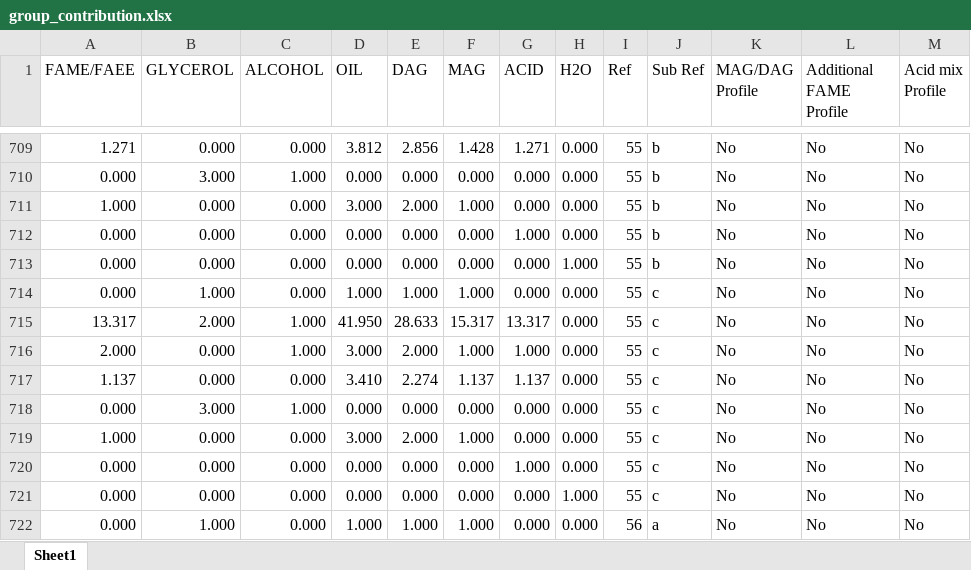
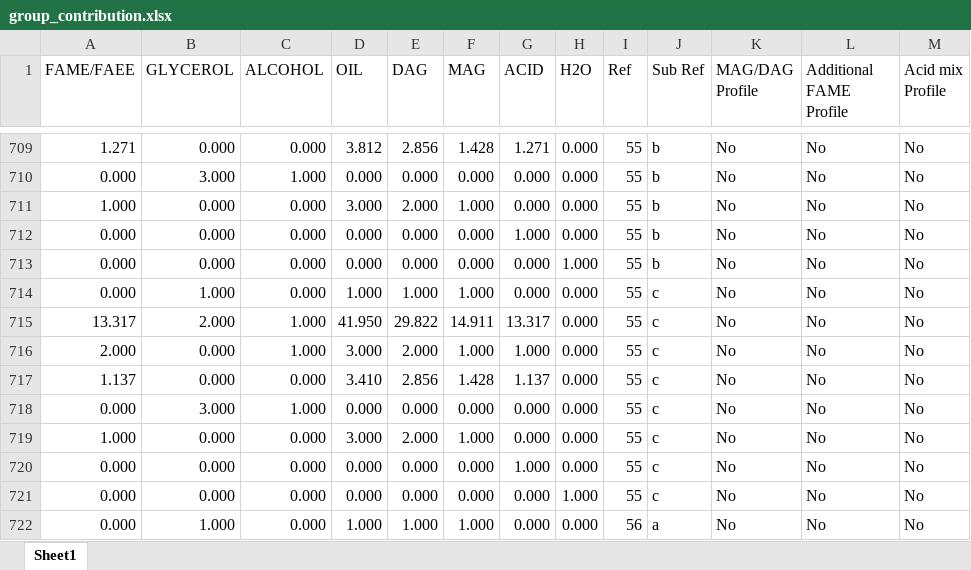
Before and after one commit to Juandhb99/ThermOleo, an Excel workbook: UnifacDortmund/Experimental_Data/data/group_contribution.xlsx, sheet Sheet1, drawn as a sheet; only a part is shown, gaps mark what is left out; values as stored, in another font and other column widths than the file's, no borders; table styles not drawn; the diff names each change by its address in the sheet, - before the commit and + after, or states it on an @@ line.

Commit message:
update group contribution database

```diff
--- a/UnifacDortmund/Experimental_Data/data/group_contribution.xlsx (sheet Sheet1)
+++ b/UnifacDortmund/Experimental_Data/data/group_contribution.xlsx (sheet Sheet1)
-E715 (DAG): 28.633
+E715 (DAG): 29.822
-F715 (MAG): 15.317
+F715 (MAG): 14.911
-E717 (DAG): 2.274
+E717 (DAG): 2.856
-F717 (MAG): 1.137
+F717 (MAG): 1.428
```
